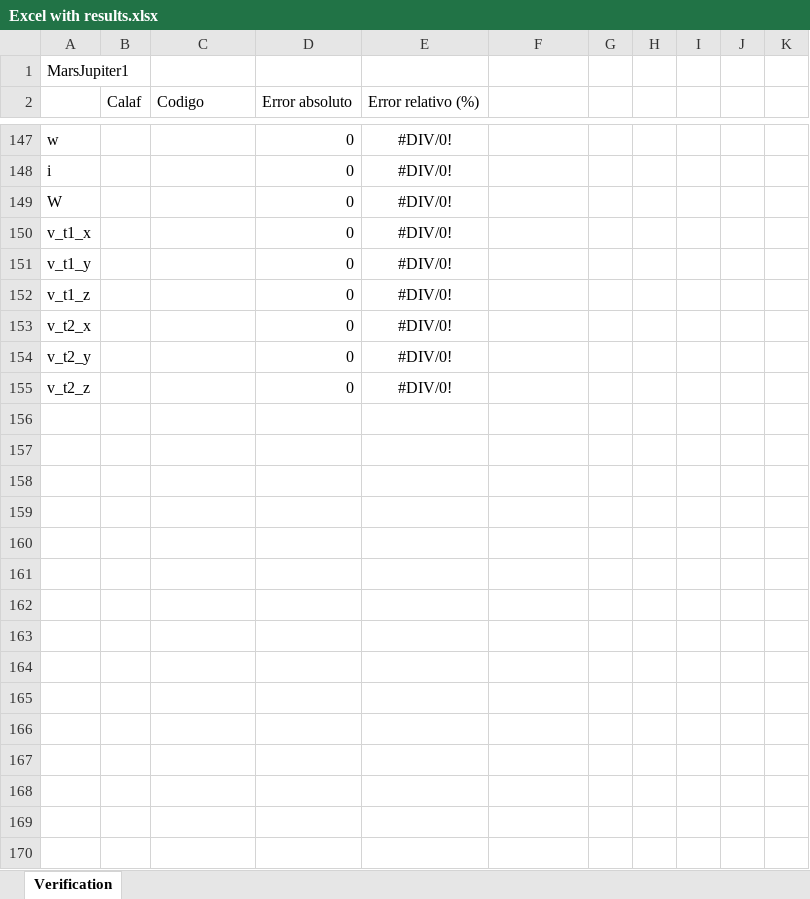
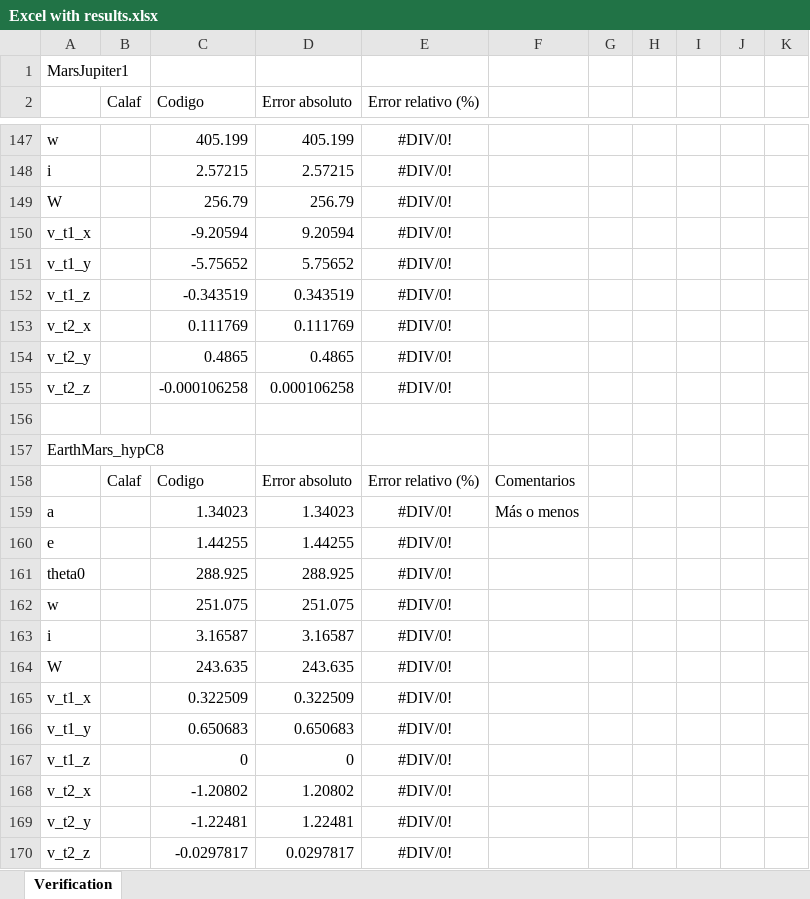
Before and after one commit to AstroProjects/orbitalMechanics, an Excel workbook: Others/Excel with results.xlsx, sheet Verification, drawn as a sheet; only a part is shown, gaps mark what is left out; values as stored, in another font and other column widths than the file's, no borders; addresses are those after the commit; the diff covers the shown part only; the diff names each change by its address in the sheet, - before the commit and + after, or states it on an @@ line.

Commit message:
Verification calculated

```diff
--- a/Others/Excel with results.xlsx (sheet Verification)
+++ b/Others/Excel with results.xlsx (sheet Verification)
-C147 (Codigo): (empty)
+C147 (Codigo): 405.199
-D147 (Error absoluto): 0
+D147 (Error absoluto): 405.199
-C148 (Codigo): (empty)
+C148 (Codigo): 2.57215
-D148 (Error absoluto): 0
+D148 (Error absoluto): 2.57215
-C149 (Codigo): (empty)
+C149 (Codigo): 256.79
-D149 (Error absoluto): 0
+D149 (Error absoluto): 256.79
-C150 (Codigo): (empty)
+C150 (Codigo): -9.20594
-D150 (Error absoluto): 0
+D150 (Error absoluto): 9.20594
-C151 (Codigo): (empty)
+C151 (Codigo): -5.75652
-D151 (Error absoluto): 0
+D151 (Error absoluto): 5.75652
+row 152: v_t1_z |  | -0.343519 | 0.343519 | #DIV/0!
+row 153: v_t2_x |  | 0.111769 | 0.111769 | #DIV/0!
+row 154: v_t2_y |  | 0.4865 | 0.4865 | #DIV/0!
+row 155: v_t2_z |  | -0.000106258 | 0.000106258 | #DIV/0!
+row 156: (empty)
+row 157: EarthMars_hypC8
+row 158:  | Calaf | Codigo | Error absoluto | Error relativo (%) | Comentarios
+row 159: a |  | 1.34023 | 1.34023 | #DIV/0! | Más o menos
+row 160: e |  | 1.44255 | 1.44255 | #DIV/0!
+row 161: theta0 |  | 288.925 | 288.925 | #DIV/0!
+row 162: w |  | 251.075 | 251.075 | #DIV/0!
+row 163: i |  | 3.16587 | 3.16587 | #DIV/0!
+row 164: W |  | 243.635 | 243.635 | #DIV/0!
+row 165: v_t1_x |  | 0.322509 | 0.322509 | #DIV/0!
+row 166: v_t1_y |  | 0.650683 | 0.650683 | #DIV/0!
-C167 (Codigo): (empty)
+C167 (Codigo): 0
-C168 (Codigo): (empty)
+C168 (Codigo): -1.20802
-D168 (Error absoluto): 0
+D168 (Error absoluto): 1.20802
-C169 (Codigo): (empty)
+C169 (Codigo): -1.22481
-D169 (Error absoluto): 0
+D169 (Error absoluto): 1.22481
-C170 (Codigo): (empty)
+C170 (Codigo): -0.0297817
-D170 (Error absoluto): 0
+D170 (Error absoluto): 0.0297817
```
Also changed, not shown: 15 added rows and 32 edited cells elsewhere in this sheet, formulas that keep their value, 4 other files.
